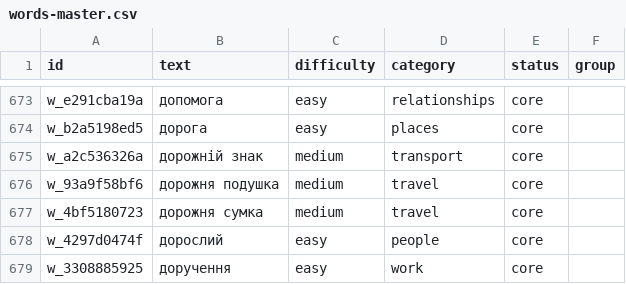
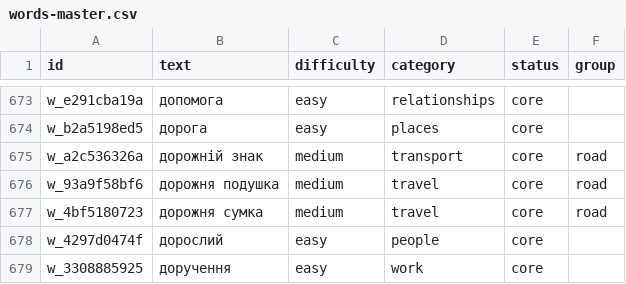
Before and after one commit to manhengest/kapelyuh, a CSV file: scripts/words-master.csv, drawn as a sheet; only a part is shown, gaps mark what is left out.

Commit message:
chore: bump version to 1.0.6 and update database with new word entries

```diff
--- a/scripts/words-master.csv
+++ b/scripts/words-master.csv
@@ -674,5 +674,5 @@ w_e291cba19a,допомога,easy,relationships,core,
 w_b2a5198ed5,дорога,easy,places,core,
-w_a2c536326a,дорожній знак,medium,transport,core,
-w_93a9f58bf6,дорожня подушка,medium,travel,core,
-w_4bf5180723,дорожня сумка,medium,travel,core,
+w_a2c536326a,дорожній знак,medium,transport,core,road
+w_93a9f58bf6,дорожня подушка,medium,travel,core,road
+w_4bf5180723,дорожня сумка,medium,travel,core,road
 w_4297d0474f,дорослий,easy,people,core,
```
Also changed, not shown: 3 other files.
